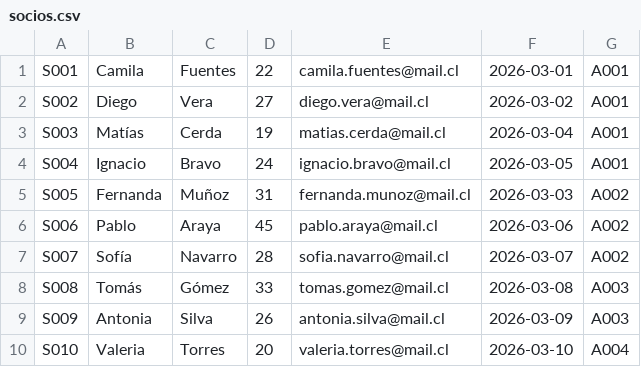
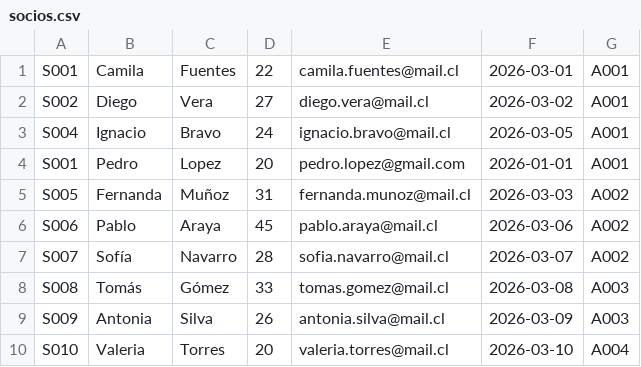
Before and after one commit to juanmercade6/Sistema-de-Gesti-n-de-Actividades-en-Clubes-Deportivos, a CSV file: data/socios.csv, drawn as a sheet; only a part is shown.

```diff
--- a/data/socios.csv
+++ b/data/socios.csv
@@ -2,4 +2,4 @@ S001;Camila;Fuentes;22;camila.fuentes@mail.cl;2026-03-01;A001
 S002;Diego;Vera;27;diego.vera@mail.cl;2026-03-02;A001
-S003;Matías;Cerda;19;matias.cerda@mail.cl;2026-03-04;A001
 S004;Ignacio;Bravo;24;ignacio.bravo@mail.cl;2026-03-05;A001
+S001;Pedro;Lopez;20;pedro.lopez@gmail.com;2026-01-01;A001
 S005;Fernanda;Muñoz;31;fernanda.munoz@mail.cl;2026-03-03;A002
```
Also changed, not shown: 4 other files.
